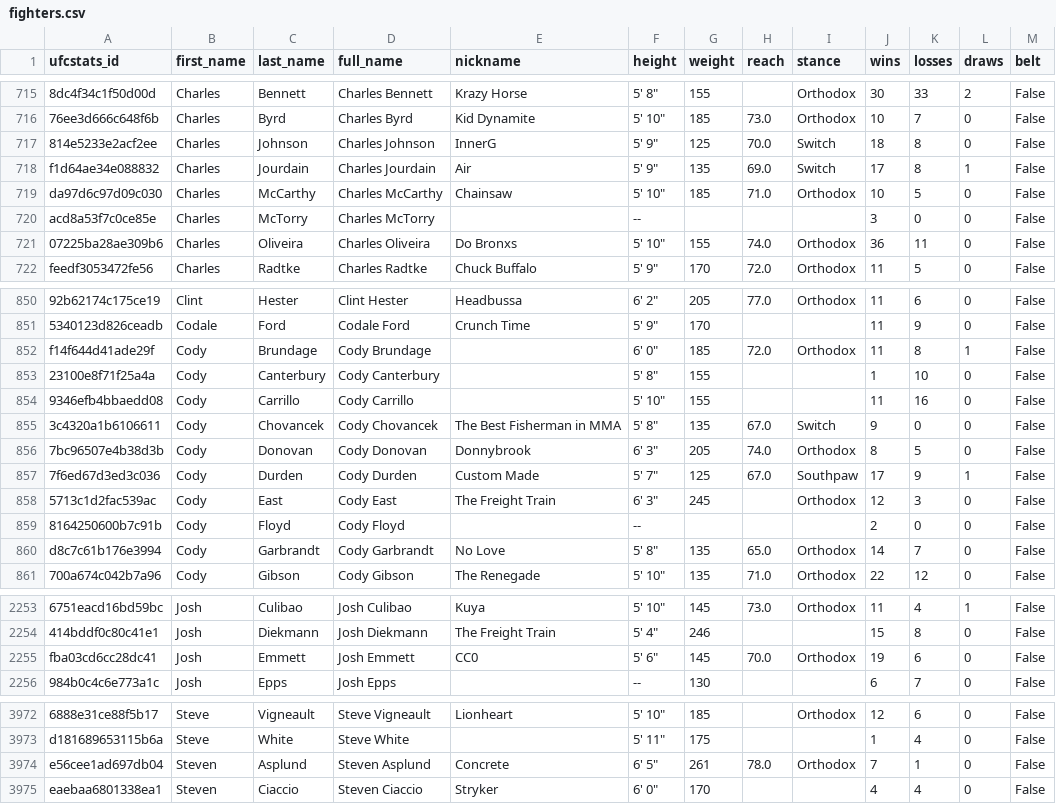
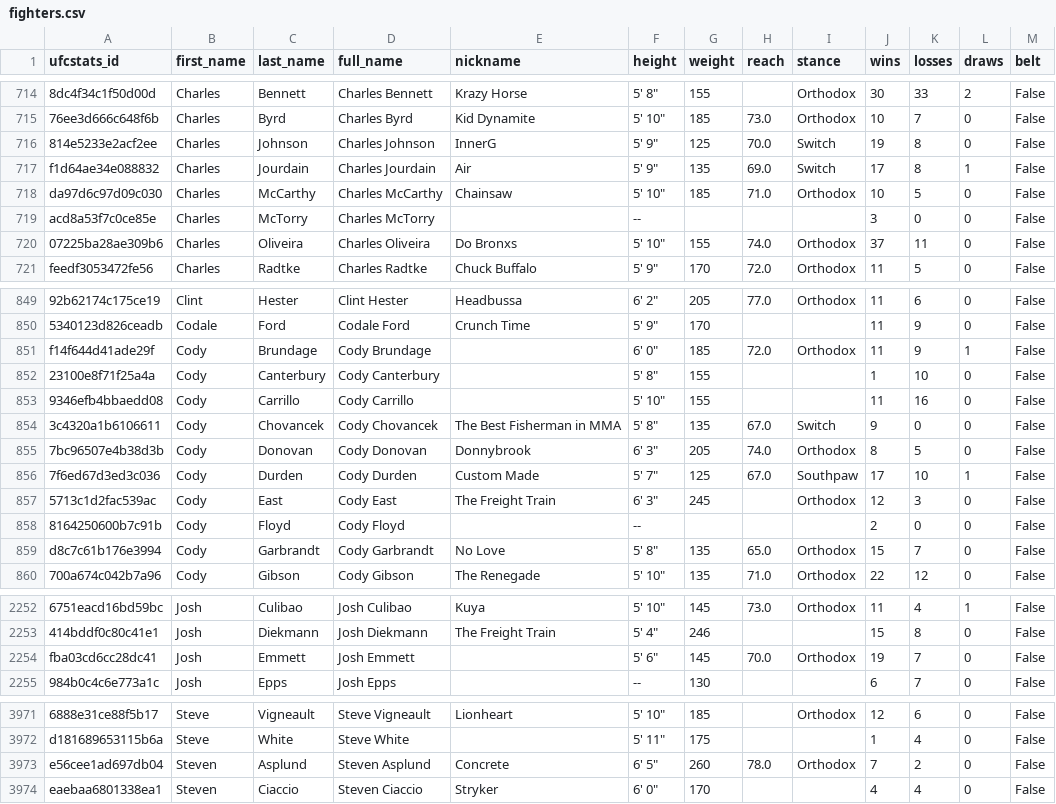
Before and after one commit to mjester93/ufc-data, a CSV file: fighters.csv, drawn as a sheet; only a part is shown, gaps mark what is left out; addresses are those after the commit; the diff covers the shown part only; the diff names each change by its address in the sheet, - before the commit and + after, or states it on an @@ line.

```diff
--- a/fighters.csv
+++ b/fighters.csv
-J716 (wins): 18
+J716 (wins): 19
-J720 (wins): 36
+J720 (wins): 37
-K851 (losses): 8
+K851 (losses): 9
-K856 (losses): 9
+K856 (losses): 10
-J859 (wins): 14
+J859 (wins): 15
-E2254 (nickname): CC0
+E2254 (nickname): (empty)
-K2254 (losses): 6
+K2254 (losses): 7
-G3973 (weight): 261
+G3973 (weight): 260
-K3973 (losses): 1
+K3973 (losses): 2
```
Also changed, not shown: 2 added rows, 2 removed rows and 49 edited cells elsewhere in this file, events.csv, events_fights.csv, 2 other files.
